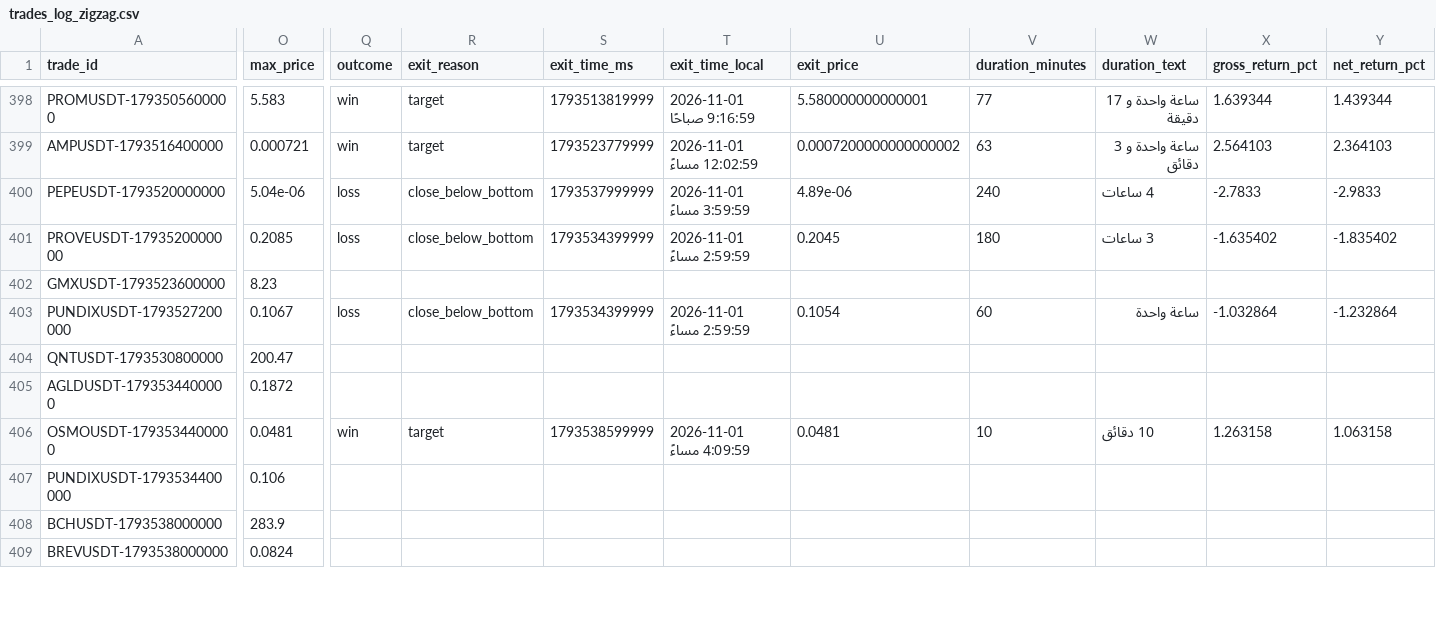
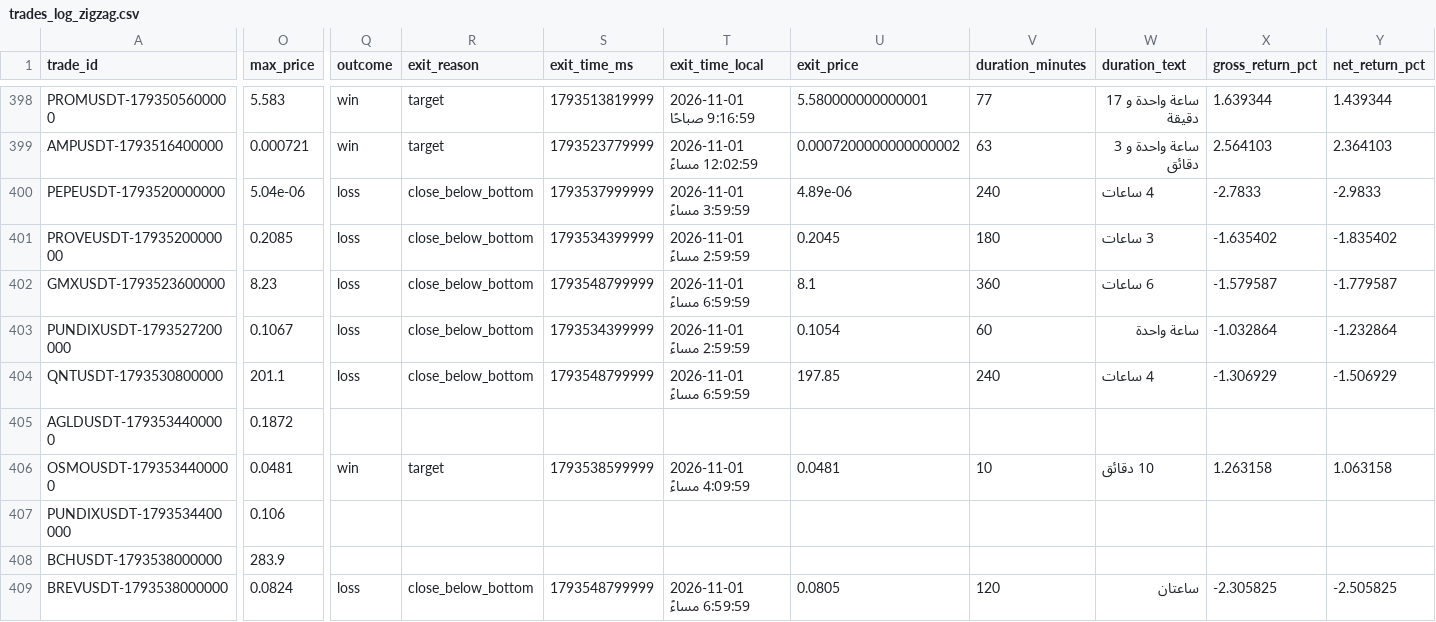
Before and after one commit to turky4500/binance-spot-usdt-signal-bot, a CSV file: data/trades_log_zigzag.csv, drawn as a sheet; only a part is shown, gaps mark what is left out; the diff covers the shown part only; the diff names each change by its address in the sheet, - before the commit and + after, or states it on an @@ line.

```diff
--- a/data/trades_log_zigzag.csv
+++ b/data/trades_log_zigzag.csv
-Q402 (outcome): (empty)
+Q402 (outcome): loss
-R402 (exit_reason): (empty)
+R402 (exit_reason): close_below_bottom
-S402 (exit_time_ms): (empty)
+S402 (exit_time_ms): 1793548799999
-T402 (exit_time_local): (empty)
+T402 (exit_time_local): 2026-11-01 6:59:59 مساءً
-U402 (exit_price): (empty)
+U402 (exit_price): 8.1
-V402 (duration_minutes): (empty)
+V402 (duration_minutes): 360
-W402 (duration_text): (empty)
+W402 (duration_text): 6 ساعات
-X402 (gross_return_pct): (empty)
+X402 (gross_return_pct): -1.579587
-Y402 (net_return_pct): (empty)
+Y402 (net_return_pct): -1.779587
-O404 (max_price): 200.47
+O404 (max_price): 201.1
-Q404 (outcome): (empty)
+Q404 (outcome): loss
-R404 (exit_reason): (empty)
+R404 (exit_reason): close_below_bottom
-S404 (exit_time_ms): (empty)
+S404 (exit_time_ms): 1793548799999
-T404 (exit_time_local): (empty)
+T404 (exit_time_local): 2026-11-01 6:59:59 مساءً
-U404 (exit_price): (empty)
+U404 (exit_price): 197.85
-V404 (duration_minutes): (empty)
+V404 (duration_minutes): 240
-W404 (duration_text): (empty)
+W404 (duration_text): 4 ساعات
-X404 (gross_return_pct): (empty)
+X404 (gross_return_pct): -1.306929
-Y404 (net_return_pct): (empty)
+Y404 (net_return_pct): -1.506929
-Q409 (outcome): (empty)
+Q409 (outcome): loss
-R409 (exit_reason): (empty)
+R409 (exit_reason): close_below_bottom
-S409 (exit_time_ms): (empty)
+S409 (exit_time_ms): 1793548799999
-T409 (exit_time_local): (empty)
+T409 (exit_time_local): 2026-11-01 6:59:59 مساءً
-U409 (exit_price): (empty)
+U409 (exit_price): 0.0805
-V409 (duration_minutes): (empty)
+V409 (duration_minutes): 120
-W409 (duration_text): (empty)
+W409 (duration_text): ساعتان
-X409 (gross_return_pct): (empty)
+X409 (gross_return_pct): -2.305825
-Y409 (net_return_pct): (empty)
+Y409 (net_return_pct): -2.505825
```
Also changed, not shown: 23 edited cells elsewhere in this file, 1 other file.
